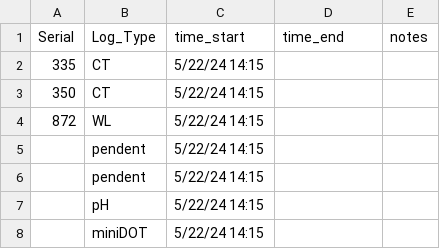
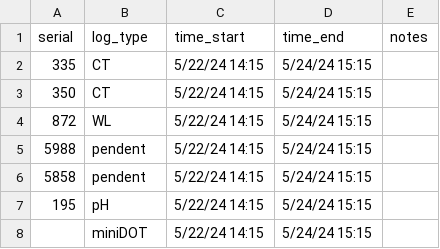
Before and after one commit to njsilbiger/TPdP, a CSV file: Data/MooreaSLED_Summer2024/Metadata/launch_log.csv, drawn as a sheet.

Commit message:
SLED pull upload of raw data (sans miniDOT)

```diff
--- a/Data/MooreaSLED_Summer2024/Metadata/launch_log.csv
+++ b/Data/MooreaSLED_Summer2024/Metadata/launch_log.csv
@@ -1,8 +1,8 @@
-Serial,Log_Type,time_start,time_end,notes
-335,CT,5/22/24 14:15,,
-350,CT,5/22/24 14:15,,
-872,WL,5/22/24 14:15,,
-,pendent,5/22/24 14:15,,
-,pendent,5/22/24 14:15,,
-,pH,5/22/24 14:15,,
-,miniDOT,5/22/24 14:15,,
+serial,log_type,time_start,time_end,notes
+335,CT,5/22/24 14:15,5/24/24 15:15,
+350,CT,5/22/24 14:15,5/24/24 15:15,
+872,WL,5/22/24 14:15,5/24/24 15:15,
+5988,pendent,5/22/24 14:15,5/24/24 15:15,
+5858,pendent,5/22/24 14:15,5/24/24 15:15,
+195,pH,5/22/24 14:15,5/24/24 15:15,
+,miniDOT,5/22/24 14:15,5/24/24 15:15,
```
Also changed, not shown: Data/MooreaSLED_Summer2024/Metadata/CT_calibration_log.csv, 9 other files.
